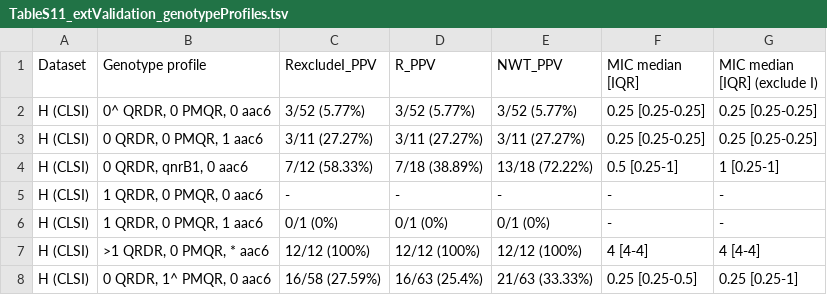
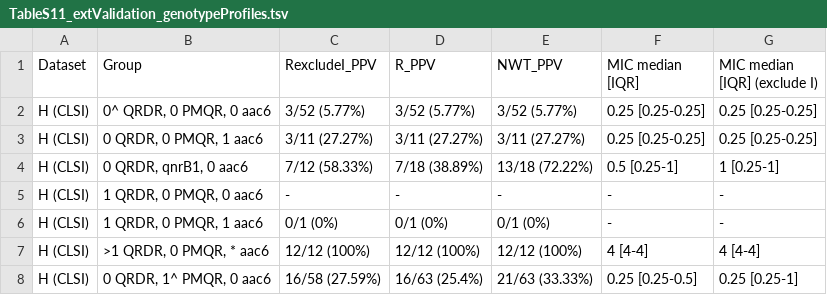
Before and after one commit to klebgenomics/cipropaper, a TSV file: tables/TableS11_extValidation_genotypeProfiles.tsv, drawn as a sheet; only a part is shown; the diff names each change by its address in the sheet, - before the commit and + after, or states it on an @@ line.

```diff
--- a/tables/TableS11_extValidation_genotypeProfiles.tsv
+++ b/tables/TableS11_extValidation_genotypeProfiles.tsv
-B1: Genotype profile
+B1: Group
```
Also changed, not shown: 25 other files.
